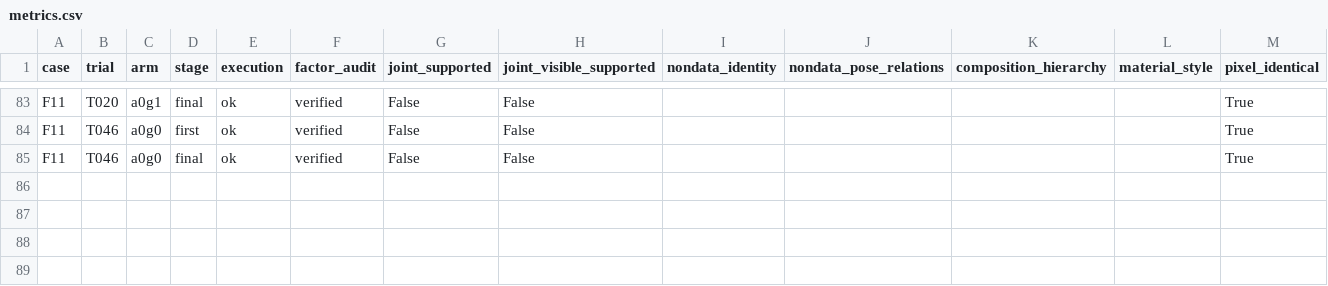
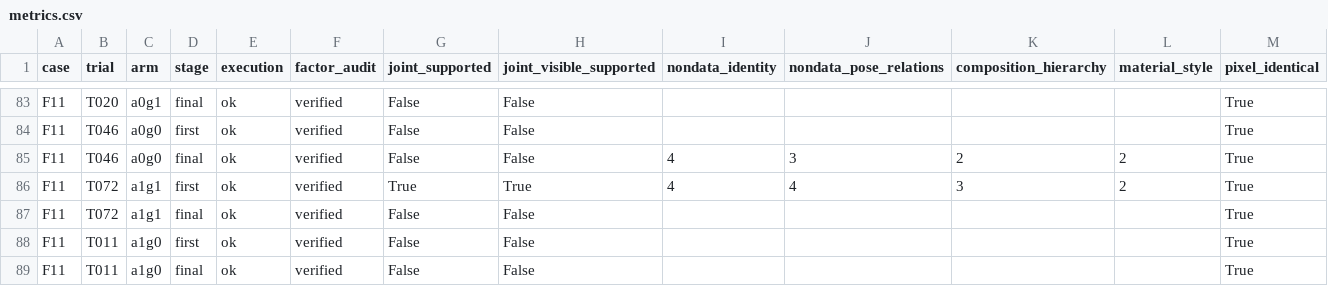
Before and after one commit to Guozihengwww/codemetaphor-review-127, a CSV file: reference-factorial-24/reports/reference_factorial24/metrics.csv, drawn as a sheet; only a part is shown, gaps mark what is left out.

Commit message:
Update24-design four-condition reference experiment

```diff
--- a/reference-factorial-24/reports/reference_factorial24/metrics.csv
+++ b/reference-factorial-24/reports/reference_factorial24/metrics.csv
@@ -84,2 +84,6 @@ F11,T020,a0g1,final,ok,verified,False,False,,,,,True
 F11,T046,a0g0,first,ok,verified,False,False,,,,,True
-F11,T046,a0g0,final,ok,verified,False,False,,,,,True
+F11,T046,a0g0,final,ok,verified,False,False,4,3,2,2,True
+F11,T072,a1g1,first,ok,verified,True,True,4,4,3,2,True
+F11,T072,a1g1,final,ok,verified,False,False,,,,,True
+F11,T011,a1g0,first,ok,verified,False,False,,,,,True
+F11,T011,a1g0,final,ok,verified,False,False,,,,,True
```
Also changed, not shown: 12 other files.
